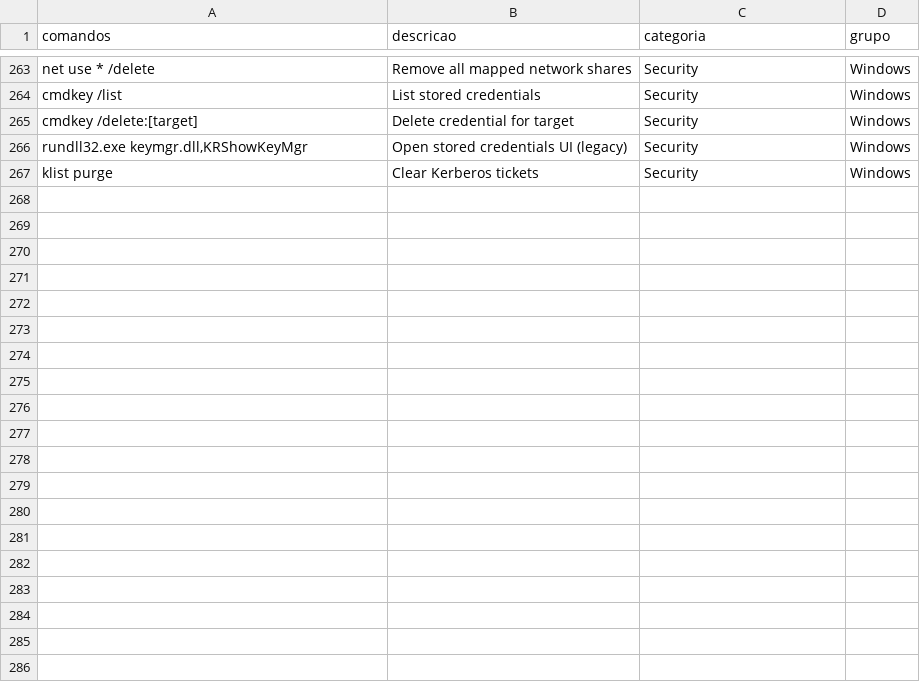
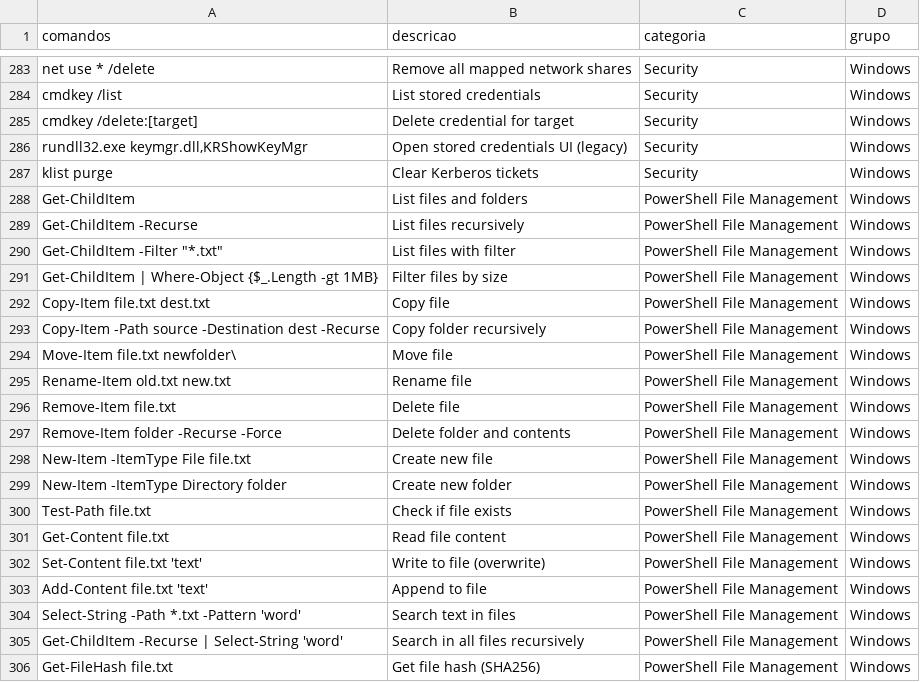
Before and after one commit to ConradoAlmeida/cheatsheets, a CSV file: _data/store-data.csv, drawn as a sheet; only a part is shown, gaps mark what is left out; the diff covers the shown part only; the diff names each change by its address in the sheet, - before the commit and + after, or states it on an @@ line.

Commit message:
Add Flatpak and PowerShell commands to cheatsheet

```diff
--- a/_data/store-data.csv
+++ b/_data/store-data.csv
+row 288: Get-ChildItem | List files and folders | PowerShell File Management | Windows
+row 289: Get-ChildItem -Recurse | List files recursively | PowerShell File Management | Windows
+row 290: Get-ChildItem -Filter "*.txt" | List files with filter | PowerShell File Management | Windows
+row 291: Get-ChildItem | Where-Object {$_.Length -gt 1MB} | Filter files by size | PowerShell File Management | Windows
+row 292: Copy-Item file.txt dest.txt | Copy file | PowerShell File Management | Windows
+row 293: Copy-Item -Path source -Destination dest -Recurse | Copy folder recursively | PowerShell File Management | Windows
+row 294: Move-Item file.txt newfolder\ | Move file | PowerShell File Management | Windows
+row 295: Rename-Item old.txt new.txt | Rename file | PowerShell File Management | Windows
+row 296: Remove-Item file.txt | Delete file | PowerShell File Management | Windows
+row 297: Remove-Item folder -Recurse -Force | Delete folder and contents | PowerShell File Management | Windows
+row 298: New-Item -ItemType File file.txt | Create new file | PowerShell File Management | Windows
+row 299: New-Item -ItemType Directory folder | Create new folder | PowerShell File Management | Windows
+row 300: Test-Path file.txt | Check if file exists | PowerShell File Management | Windows
+row 301: Get-Content file.txt | Read file content | PowerShell File Management | Windows
+row 302: Set-Content file.txt 'text' | Write to file (overwrite) | PowerShell File Management | Windows
+row 303: Add-Content file.txt 'text' | Append to file | PowerShell File Management | Windows
+row 304: Select-String -Path *.txt -Pattern 'word' | Search text in files | PowerShell File Management | Windows
+row 305: Get-ChildItem -Recurse | Select-String 'word' | Search in all files recursively | PowerShell File Management | Windows
+row 306: Get-FileHash file.txt | Get file hash (SHA256) | PowerShell File Management | Windows
```
Also changed, not shown: 29 added rows elsewhere in this file.
